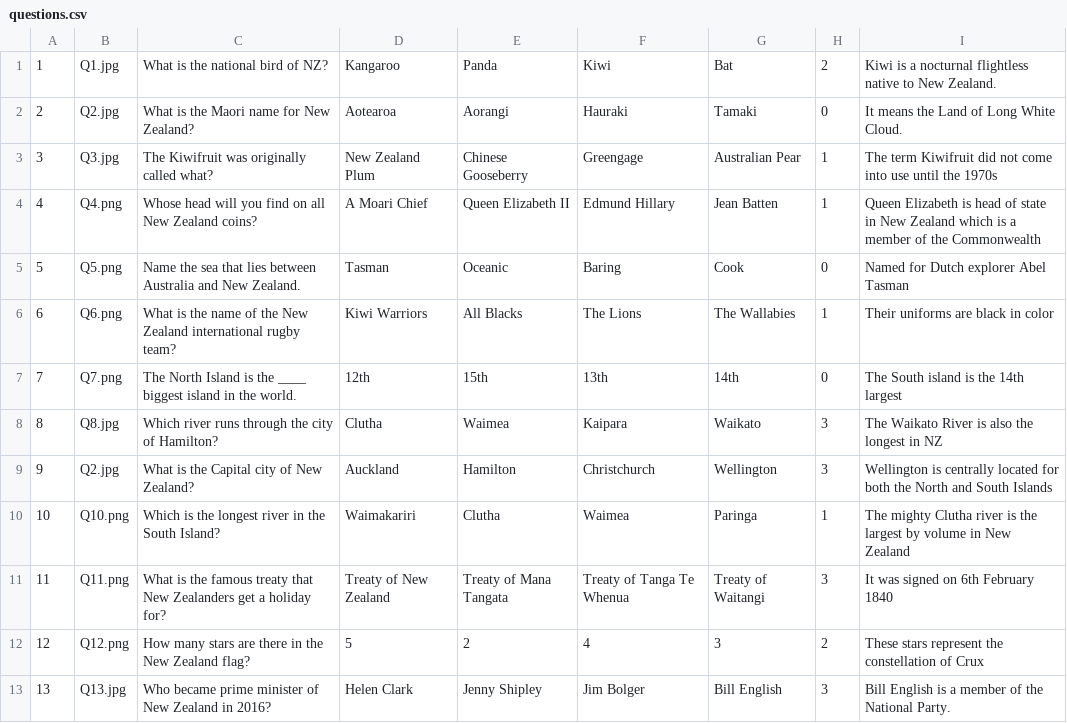
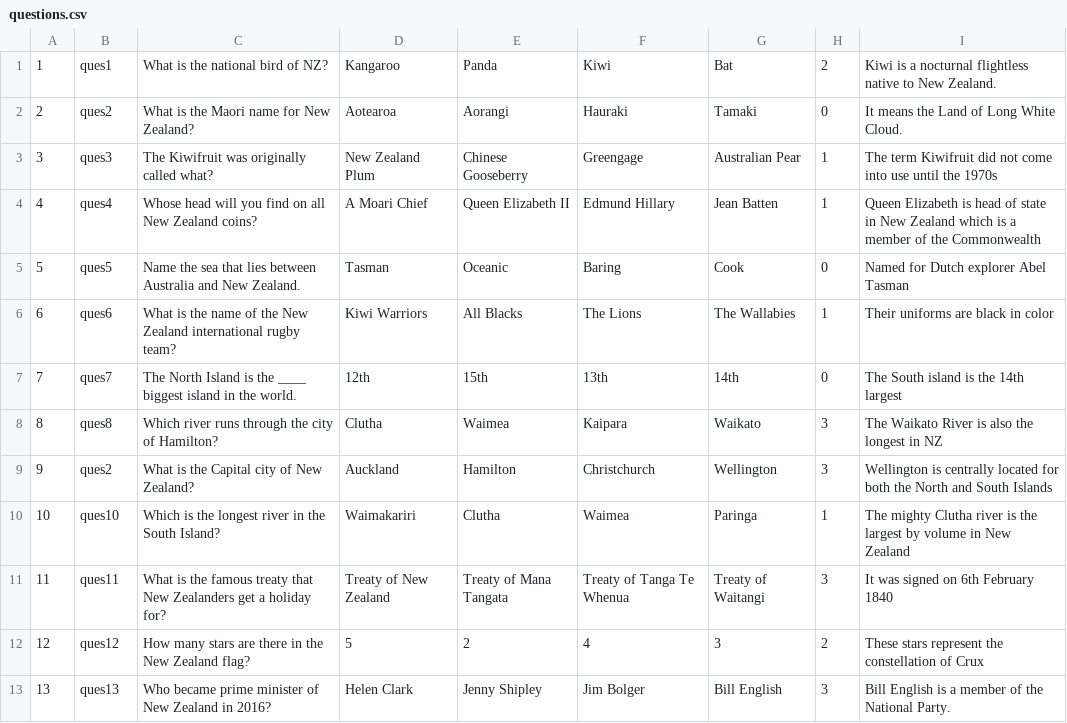
Before and after one commit to dhruvpande/AucklandQuestionsApp, a CSV file: Assignment2/app/src/main/res/raw/questions.csv, drawn as a sheet.

```diff
--- a/Assignment2/app/src/main/res/raw/questions.csv
+++ b/Assignment2/app/src/main/res/raw/questions.csv
@@ -1,13 +1,13 @@
-1,Q1.jpg,What is the national bird of NZ?, Kangaroo, Panda, Kiwi, Bat, 2, Kiwi is a nocturnal flightless native to New Zealand.
-2,Q2.jpg,What is the Maori name for New Zealand?, Aotearoa, Aorangi,Hauraki,Tamaki,0, It means the Land of Long White Cloud.
-3,Q3.jpg,The Kiwifruit was originally called what?,New Zealand Plum, Chinese Gooseberry, Greengage, Australian Pear,1,The term Kiwifruit did not come into use until the 1970s
-4,Q4.png,Whose head will you find on all New Zealand coins?,A Moari Chief, Queen Elizabeth II, Edmund Hillary, Jean Batten,1,Queen Elizabeth is head of state in New Zealand which is a member of the Commonwealth
-5,Q5.png,Name the sea that lies between Australia and New Zealand.,Tasman,Oceanic,Baring,Cook,0,Named for Dutch explorer Abel Tasman
-6,Q6.png,What is the name of the New Zealand international rugby team?,Kiwi Warriors,All Blacks,The Lions,The Wallabies,1,Their uniforms are black in color
-7,Q7.png,The North Island is the ____ biggest island in the world.,12th,15th,13th,14th,0,The South island is the 14th largest
-8,Q8.jpg,Which river runs through the city of Hamilton?, Clutha, Waimea, Kaipara, Waikato,3,The Waikato River is also the longest in NZ
-9,Q2.jpg,What is the Capital city of New Zealand?, Auckland, Hamilton, Christchurch,Wellington,3,Wellington is centrally located for both the North and South Islands
-10,Q10.png,Which is the longest river in the South Island?,Waimakariri,Clutha,Waimea,Paringa,1,The mighty Clutha river is the largest by volume in New Zealand
-11,Q11.png,What is the famous treaty that New Zealanders get a holiday for?,Treaty of New Zealand,Treaty of Mana Tangata,Treaty of Tanga Te Whenua,Treaty of Waitangi,3,It was signed on 6th February 1840
-12,Q12.png,How many stars are there in the New Zealand flag?,5,2,4,3,2,These stars represent the constellation of Crux
-13,Q13.jpg,Who became prime minister of New Zealand in 2016?,Helen Clark,Jenny Shipley,Jim Bolger,Bill English,3,Bill English is a member of the National Party.
+1,ques1,What is the national bird of NZ?, Kangaroo, Panda, Kiwi, Bat, 2, Kiwi is a nocturnal flightless native to New Zealand.
+2,ques2,What is the Maori name for New Zealand?, Aotearoa, Aorangi,Hauraki,Tamaki,0, It means the Land of Long White Cloud.
+3,ques3,The Kiwifruit was originally called what?,New Zealand Plum, Chinese Gooseberry, Greengage, Australian Pear,1,The term Kiwifruit did not come into use until the 1970s
+4,ques4,Whose head will you find on all New Zealand coins?,A Moari Chief, Queen Elizabeth II, Edmund Hillary, Jean Batten,1,Queen Elizabeth is head of state in New Zealand which is a member of the Commonwealth
+5,ques5,Name the sea that lies between Australia and New Zealand.,Tasman,Oceanic,Baring,Cook,0,Named for Dutch explorer Abel Tasman
+6,ques6,What is the name of the New Zealand international rugby team?,Kiwi Warriors,All Blacks,The Lions,The Wallabies,1,Their uniforms are black in color
+7,ques7,The North Island is the ____ biggest island in the world.,12th,15th,13th,14th,0,The South island is the 14th largest
+8,ques8,Which river runs through the city of Hamilton?, Clutha, Waimea, Kaipara, Waikato,3,The Waikato River is also the longest in NZ
+9,ques2,What is the Capital city of New Zealand?, Auckland, Hamilton, Christchurch,Wellington,3,Wellington is centrally located for both the North and South Islands
+10,ques10,Which is the longest river in the South Island?,Waimakariri,Clutha,Waimea,Paringa,1,The mighty Clutha river is the largest by volume in New Zealand
+11,ques11,What is the famous treaty that New Zealanders get a holiday for?,Treaty of New Zealand,Treaty of Mana Tangata,Treaty of Tanga Te Whenua,Treaty of Waitangi,3,It was signed on 6th February 1840
+12,ques12,How many stars are there in the New Zealand flag?,5,2,4,3,2,These stars represent the constellation of Crux
+13,ques13,Who became prime minister of New Zealand in 2016?,Helen Clark,Jenny Shipley,Jim Bolger,Bill English,3,Bill English is a member of the National Party.
```
Also changed, not shown: 15 other files.
